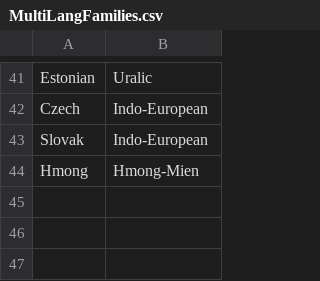
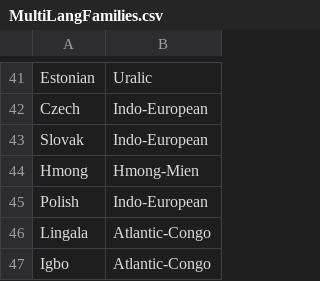
Before and after one commit to Papuang/linguil, a CSV file: public/data/MultiLangFamilies.csv, drawn as a sheet; only a part is shown, gaps mark what is left out; the diff names each change by its address in the sheet, - before the commit and + after, or states it on an @@ line.

Commit message:
Add Polish, Lingala & Igbo
Added Polish, Lingala, and Igbo to the language list.

```diff
--- a/public/data/MultiLangFamilies.csv
+++ b/public/data/MultiLangFamilies.csv
+row 45: Polish | Indo-European
+row 46: Lingala | Atlantic-Congo
+row 47: Igbo | Atlantic-Congo
```
